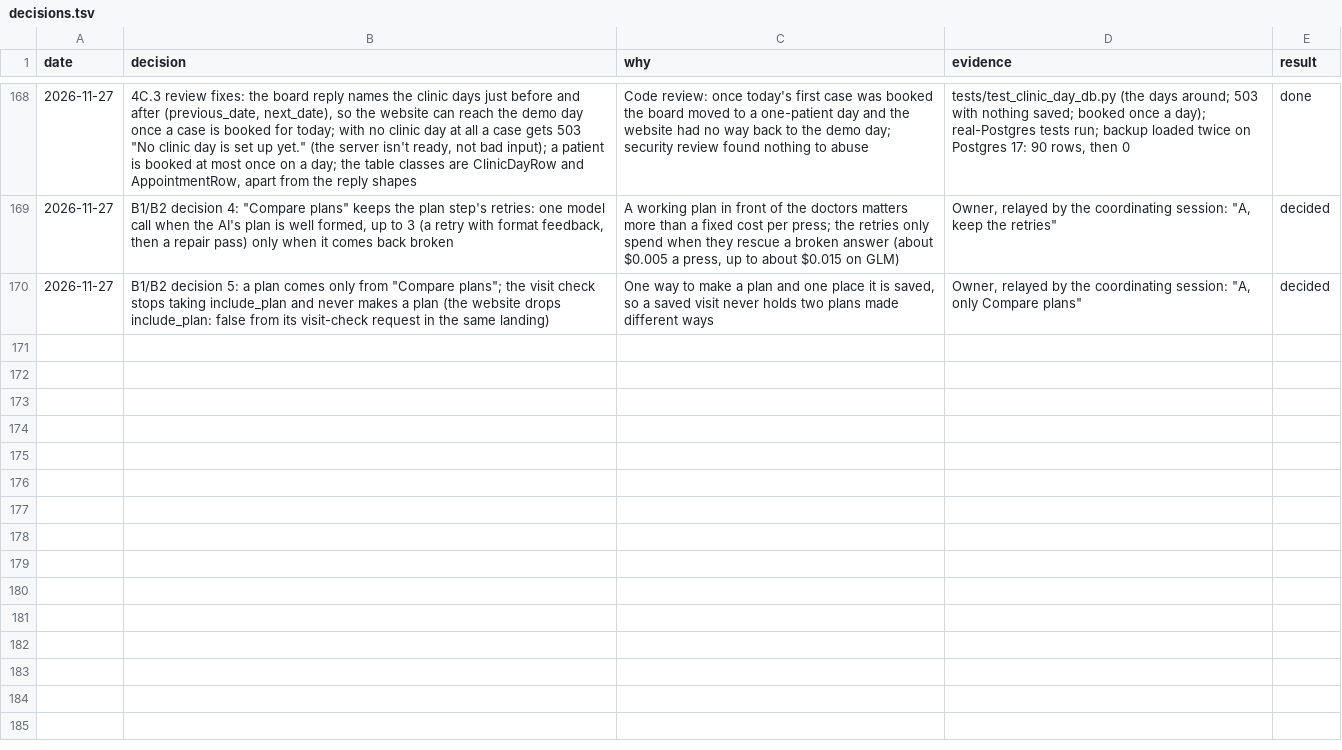
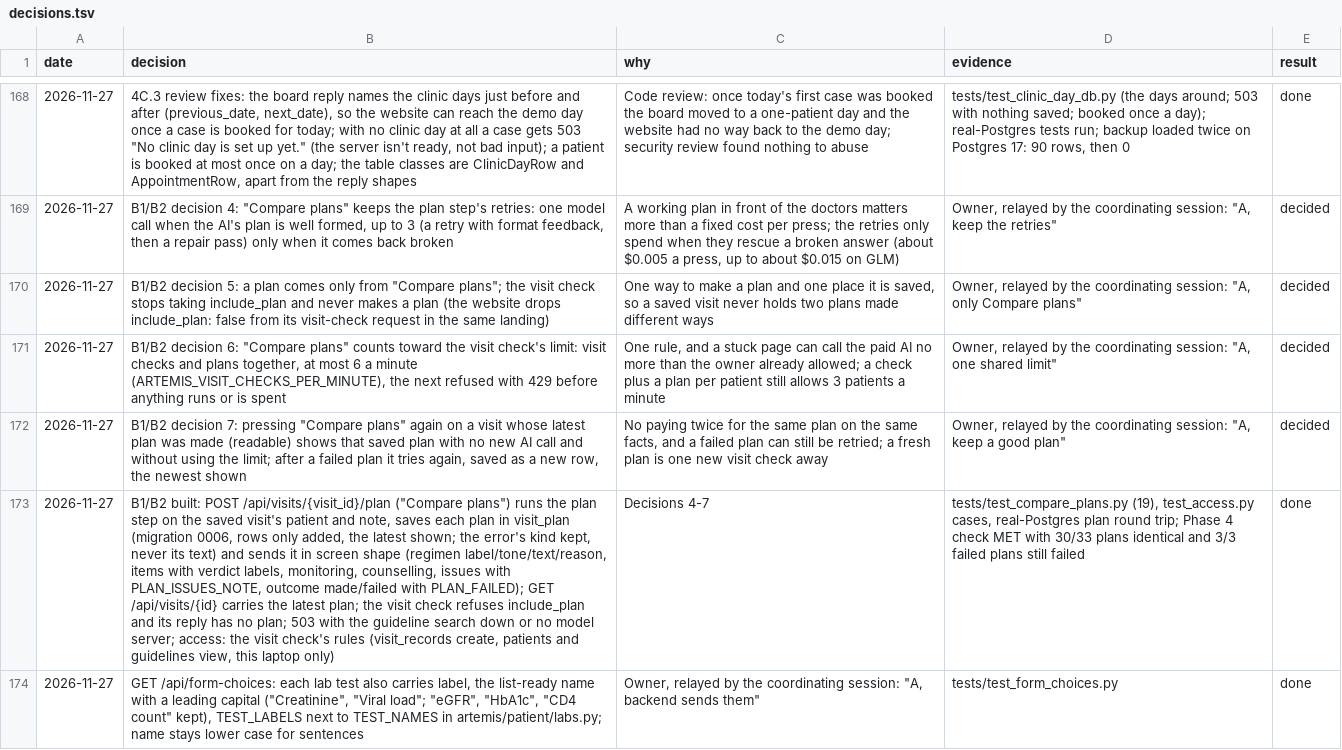
Before and after one commit to atwine/artemis-hiv, a TSV file: docs/decisions.tsv, drawn as a sheet; only a part is shown, gaps mark what is left out; the diff names each change by its address in the sheet, - before the commit and + after, or states it on an @@ line.

```diff
--- a/docs/decisions.tsv
+++ b/docs/decisions.tsv
+row 171: 2026-11-27 | B1/B2 decision 6: "Compare plans" counts toward the visit check's limit: visit checks and plans together, at most 6 a minute (ARTEMIS_VISIT_CHECKS_PER_MINUTE), the next refused with 429 before anything runs or is spent | One rule, and a stuck page can call the paid AI no more than the owner already allowed; a check plus a plan per patient still allows 3 patients a minute | Owner, relayed by the coordinating session: "A, one shared limit" | decided
+row 172: 2026-11-27 | B1/B2 decision 7: pressing "Compare plans" again on a visit whose latest plan was made (readable) shows that saved plan with no new AI call and without using the limit; after a failed plan it tries again, saved as a new row, the newest shown | No paying twice for the same plan on the same facts, and a failed plan can still be retried; a fresh plan is one new visit check away | Owner, relayed by the coordinating session: "A, keep a good plan" | decided
+row 173: 2026-11-27 | B1/B2 built: POST /api/visits/{visit_id}/plan ("Compare plans") runs the plan step on the saved visit's patient and note, saves each plan in visit_plan (migration 0006, rows only added, the latest shown; the error's kind kept, never its text) and sends it in screen shape (regimen label/tone/text/reason, items with verdict labels, monitoring, counselling, issues with PLAN_ISSUES_NOTE, outcome made/failed with PLAN_FAILED); GET /api/visits/{id} carries the latest plan; the visit check refuses include_plan and its reply has no plan; 503 with the guideline search down or no model server; access: the visit check's rules (visit_records create, patients and guidelines view, this laptop only) | Decisions 4-7 | tests/test_compare_plans.py (19), test_access.py cases, real-Postgres plan round trip; Phase 4 check MET with 30/33 plans identical and 3/3 failed plans still failed | done
+row 174: 2026-11-27 | GET /api/form-choices: each lab test also carries label, the list-ready name with a leading capital ("Creatinine", "Viral load"; "eGFR", "HbA1c", "CD4 count" kept), TEST_LABELS next to TEST_NAMES in artemis/patient/labs.py; name stays lower case for sentences | Owner, relayed by the coordinating session: "A, backend sends them" | tests/test_form_choices.py | done
```
Also changed, not shown: docs/refactor/code-map.tsv, docs/refactor/moves.tsv, 23 other files.
